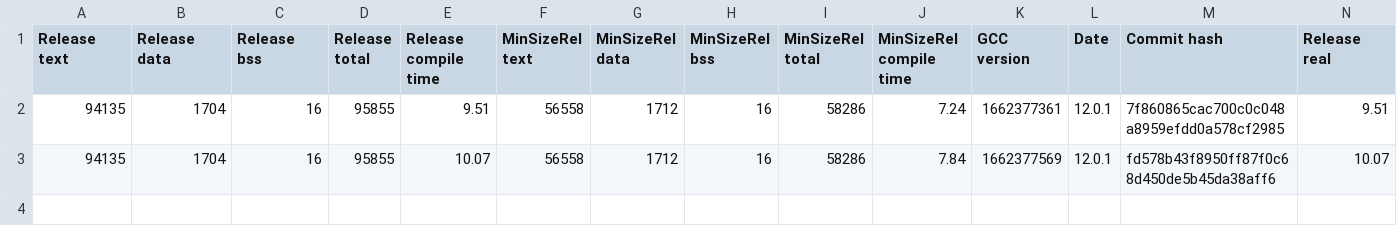
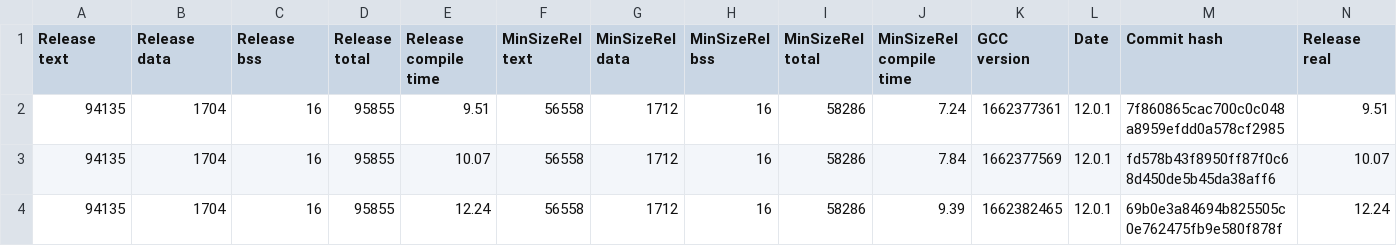
Before and after one commit to iwasz/oledgui, a CSV file: doc/benchmark.csv, drawn as a sheet; only a part is shown; rows hold the shown columns only; the diff names each change by its address in the sheet, - before the commit and + after, or states it on an @@ line.

```diff
--- a/doc/benchmark.csv
+++ b/doc/benchmark.csv
+row 4: 94135 | 1704 | 16 | 95855 | 12.24 | 56558 | 1712 | 16 | 58286 | 9.39 | 1662382465 | 12.0.1 | 69b0e3a84694b825505c0e762475fb9e580f878f | 12.24
```
Also changed, not shown: 11 other files.
